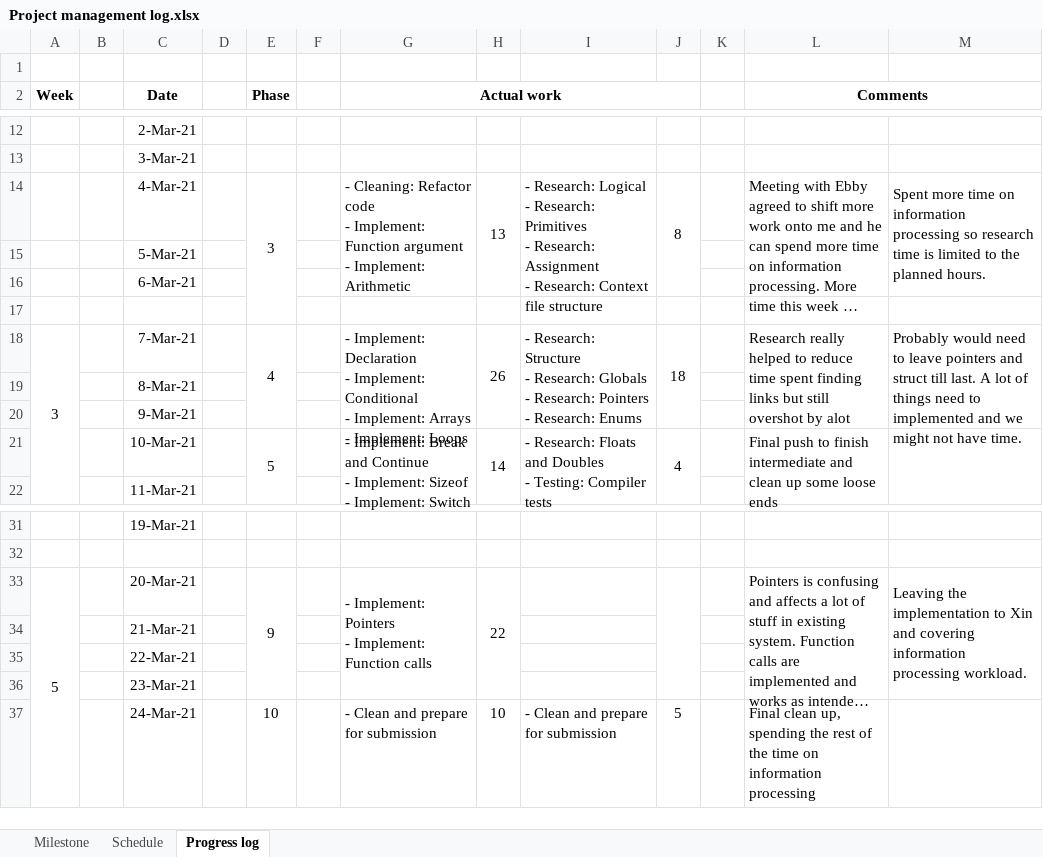
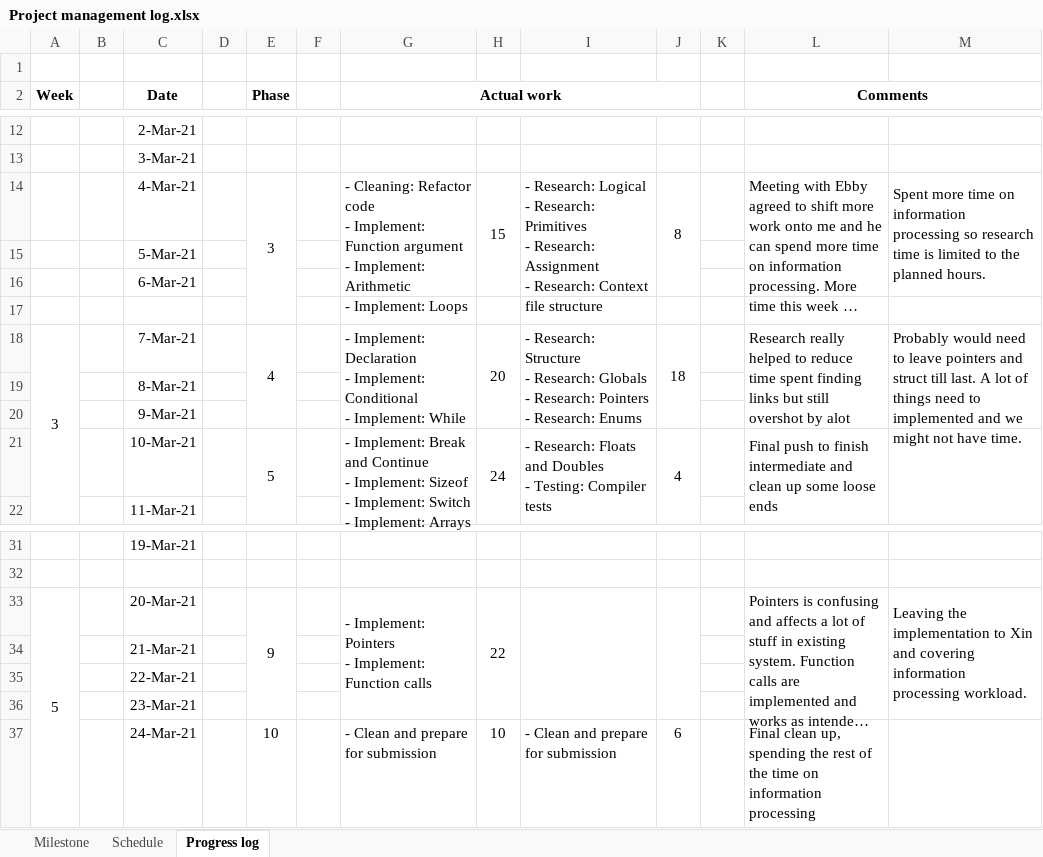
Before and after one commit to xw2519/C-to-MIPS-compiler, an Excel workbook: docs/Project management log.xlsx, sheet Progress log, drawn as a sheet; only a part is shown, gaps mark what is left out; long unchanged cells end in …; values as stored, in another font and other column widths than the file's, no borders; ↵ is a line break in a cell; the diff names each change by its address in the sheet, - before the commit and + after, or states it on an @@ line.

```diff
--- a/docs/Project management log.xlsx (sheet Progress log)
+++ b/docs/Project management log.xlsx (sheet Progress log)
-G14 (Actual work): …Implement: Arithmetic
+G14 (Actual work): …Implement: Arithmetic ↵ - Implement: Loops
-H14: 13
+H14: 15
-G18 (Actual work): …- Implement: Arrays ↵ - Implement: Loops
+G18 (Actual work): …- Implement: While
-H18: 26
+H18: 20
-G21 (Actual work): …Implement: Switch
+G21 (Actual work): …Implement: Switch ↵ - Implement: Arrays
-H21: 14
+H21: 24
+I33:I36 merged
-J37: 5
+J37: 6
```
Also changed, not shown: sheet Milestone, sheet Schedule.
